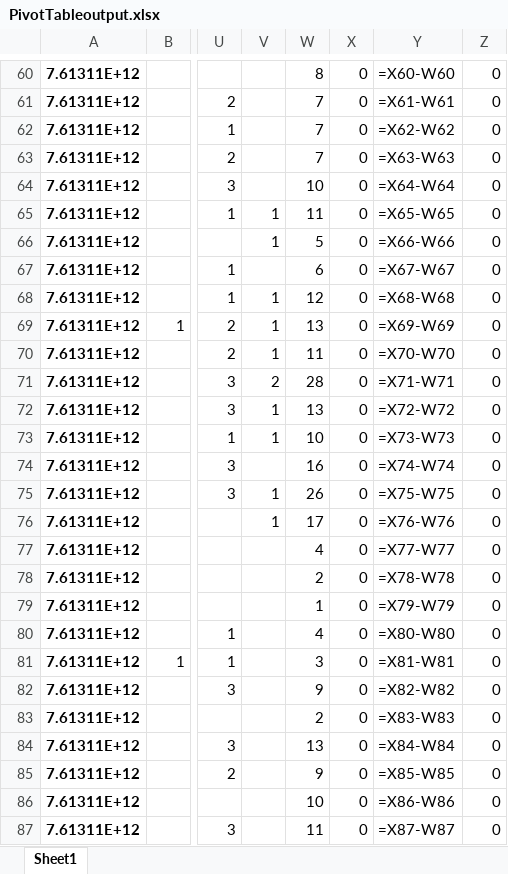
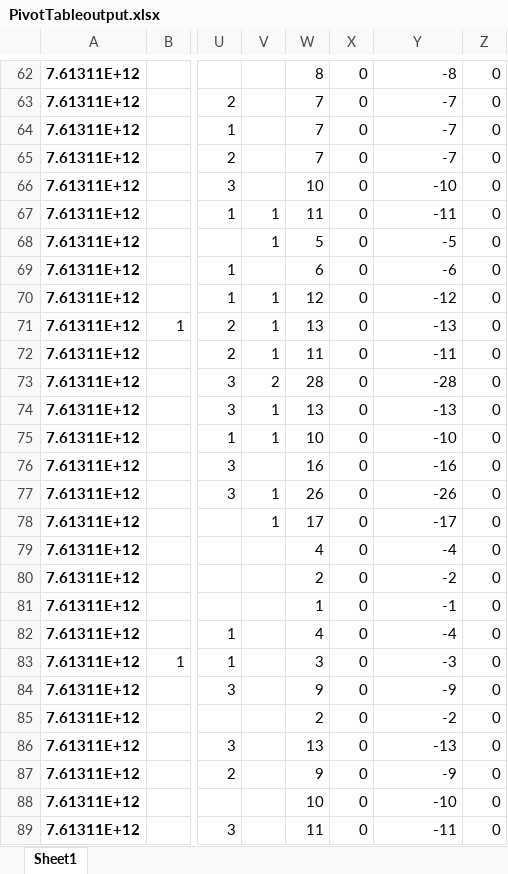
Before and after one commit to rishabhbhatia57/PurchaseOrder, an Excel workbook: Week/PivotTable/PivotTableoutput.xlsx, sheet Sheet1, drawn as a sheet; only a part is shown, gaps mark what is left out; values as stored, in another font and other column widths than the file's, no borders; formulas without a stored value are shown as written; addresses are those after the commit; the diff covers the shown part only; the diff names each change by its address in the sheet, - before the commit and + after, or states it on an @@ line.

```diff
--- a/Week/PivotTable/PivotTableoutput.xlsx (sheet Sheet1)
+++ b/Week/PivotTable/PivotTableoutput.xlsx (sheet Sheet1)
-Y62: =X60-W60
+Y62: -8
-Y63: =X61-W61
+Y63: -7
-Y64: =X62-W62
+Y64: -7
-Y65: =X63-W63
+Y65: -7
-Y66: =X64-W64
+Y66: -10
-Y67: =X65-W65
+Y67: -11
-Y68: =X66-W66
+Y68: -5
-Y69: =X67-W67
+Y69: -6
-Y70: =X68-W68
+Y70: -12
-Y71: =X69-W69
+Y71: -13
-Y72: =X70-W70
+Y72: -11
-Y73: =X71-W71
+Y73: -28
-Y74: =X72-W72
+Y74: -13
-Y75: =X73-W73
+Y75: -10
-Y76: =X74-W74
+Y76: -16
-Y77: =X75-W75
+Y77: -26
-Y78: =X76-W76
+Y78: -17
-Y79: =X77-W77
+Y79: -4
-Y80: =X78-W78
+Y80: -2
-Y81: =X79-W79
+Y81: -1
-Y82: =X80-W80
+Y82: -4
-Y83: =X81-W81
+Y83: -3
-Y84: =X82-W82
+Y84: -9
-Y85: =X83-W83
+Y85: -2
-Y86: =X84-W84
+Y86: -13
-Y87: =X85-W85
+Y87: -9
-Y88: =X86-W86
+Y88: -10
-Y89: =X87-W87
+Y89: -11
```
Also changed, not shown: 2 added rows and 472 edited cells elsewhere in this sheet, 30 other files.
